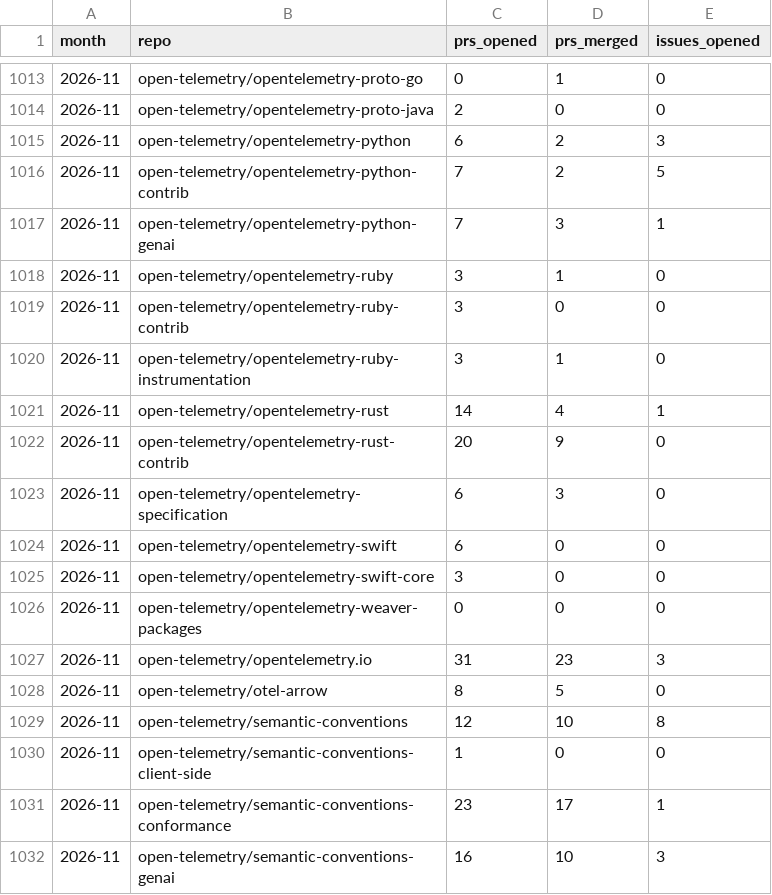
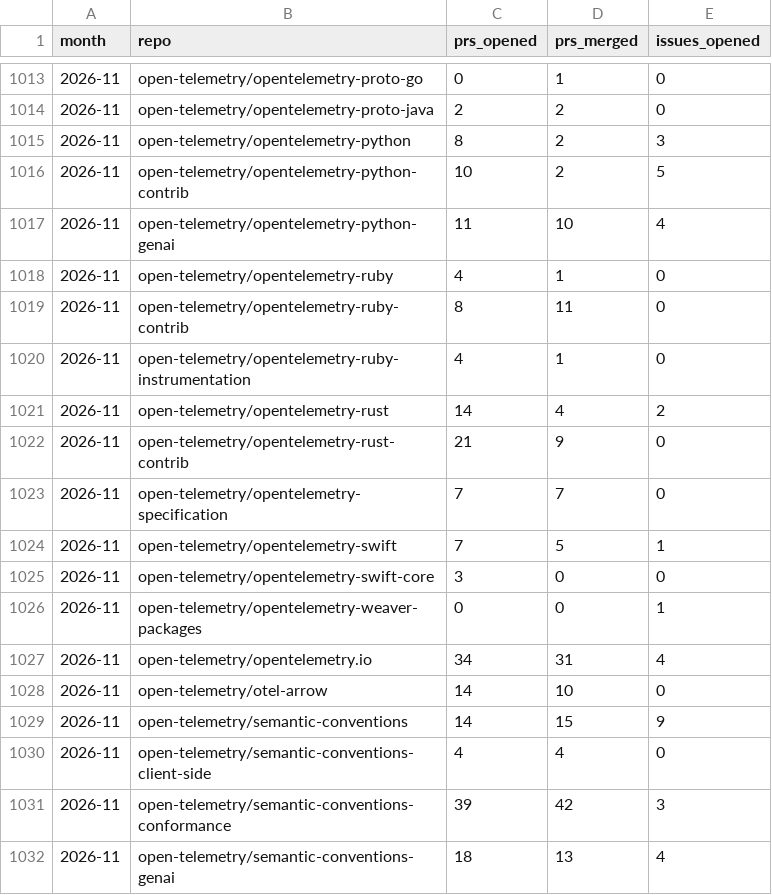
Before and after one commit to Abhimanyu9988/otel-whos-who, a CSV file: data/activity/monthly.csv, drawn as a sheet; only a part is shown, gaps mark what is left out; the diff covers the shown part only.

```diff
--- a/data/activity/monthly.csv
+++ b/data/activity/monthly.csv
@@ -1013,20 +1013,20 @@ month,repo,prs_opened,prs_merged,issues_opened
 2026-11,open-telemetry/opentelemetry-proto-go,0,1,0
-2026-11,open-telemetry/opentelemetry-proto-java,2,0,0
-2026-11,open-telemetry/opentelemetry-python,6,2,3
-2026-11,open-telemetry/opentelemetry-python-contrib,7,2,5
-2026-11,open-telemetry/opentelemetry-python-genai,7,3,1
-2026-11,open-telemetry/opentelemetry-ruby,3,1,0
-2026-11,open-telemetry/opentelemetry-ruby-contrib,3,0,0
-2026-11,open-telemetry/opentelemetry-ruby-instrumentation,3,1,0
-2026-11,open-telemetry/opentelemetry-rust,14,4,1
-2026-11,open-telemetry/opentelemetry-rust-contrib,20,9,0
-2026-11,open-telemetry/opentelemetry-specification,6,3,0
-2026-11,open-telemetry/opentelemetry-swift,6,0,0
+2026-11,open-telemetry/opentelemetry-proto-java,2,2,0
+2026-11,open-telemetry/opentelemetry-python,8,2,3
+2026-11,open-telemetry/opentelemetry-python-contrib,10,2,5
+2026-11,open-telemetry/opentelemetry-python-genai,11,10,4
+2026-11,open-telemetry/opentelemetry-ruby,4,1,0
+2026-11,open-telemetry/opentelemetry-ruby-contrib,8,11,0
+2026-11,open-telemetry/opentelemetry-ruby-instrumentation,4,1,0
+2026-11,open-telemetry/opentelemetry-rust,14,4,2
+2026-11,open-telemetry/opentelemetry-rust-contrib,21,9,0
+2026-11,open-telemetry/opentelemetry-specification,7,7,0
+2026-11,open-telemetry/opentelemetry-swift,7,5,1
 2026-11,open-telemetry/opentelemetry-swift-core,3,0,0
-2026-11,open-telemetry/opentelemetry-weaver-packages,0,0,0
-2026-11,open-telemetry/opentelemetry.io,31,23,3
-2026-11,open-telemetry/otel-arrow,8,5,0
-2026-11,open-telemetry/semantic-conventions,12,10,8
-2026-11,open-telemetry/semantic-conventions-client-side,1,0,0
-2026-11,open-telemetry/semantic-conventions-conformance,23,17,1
-2026-11,open-telemetry/semantic-conventions-genai,16,10,3
+2026-11,open-telemetry/opentelemetry-weaver-packages,0,0,1
+2026-11,open-telemetry/opentelemetry.io,34,31,4
+2026-11,open-telemetry/otel-arrow,14,10,0
+2026-11,open-telemetry/semantic-conventions,14,15,9
+2026-11,open-telemetry/semantic-conventions-client-side,4,4,0
+2026-11,open-telemetry/semantic-conventions-conformance,39,42,3
+2026-11,open-telemetry/semantic-conventions-genai,18,13,4
```
Also changed, not shown: 2 added rows, 2 removed rows and 71 edited cells elsewhere in this file, data/activity/components.csv, data/activity/daily.csv, 4 other files.
